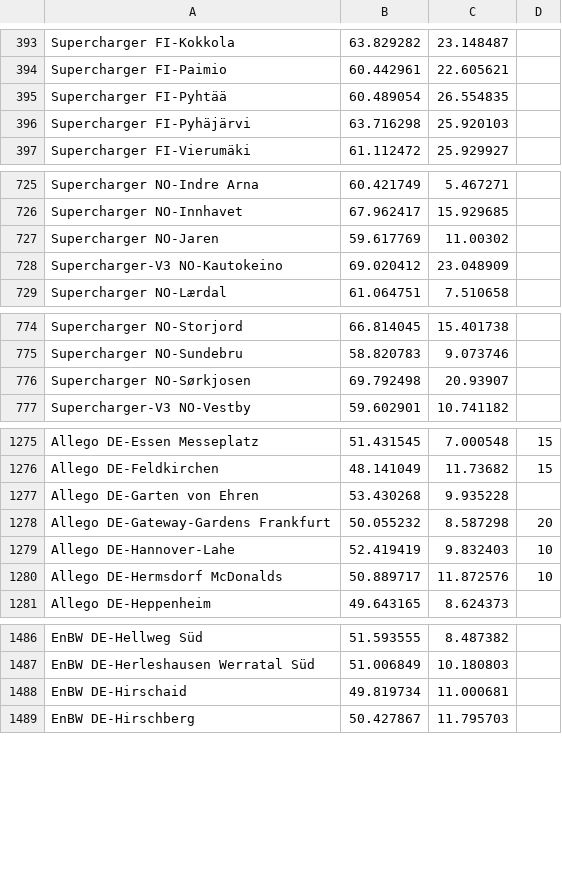
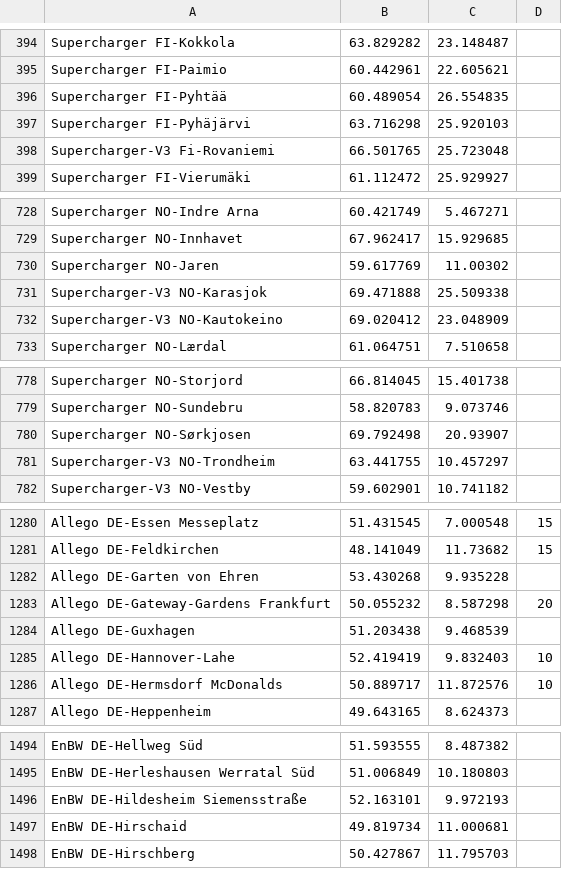
Before and after one commit to bassmaster187/TeslaLogger, a CSV file: TeslaLogger/bin/geofence.csv, drawn as a sheet; only a part is shown, gaps mark what is left out; the diff covers the shown part only; the diff names each change by its address in the sheet, - before the commit and + after, or states it on an @@ line.

```diff
--- a/TeslaLogger/bin/geofence.csv
+++ b/TeslaLogger/bin/geofence.csv
+row 398: Supercharger-V3 Fi-Rovaniemi | 66.501765 | 25.723048
+row 731: Supercharger-V3 NO-Karasjok | 69.471888 | 25.509338
+row 781: Supercharger-V3 NO-Trondheim | 63.441755 | 10.457297
+row 1284: Allego DE-Guxhagen | 51.203438 | 9.468539
+row 1496: EnBW DE-Hildesheim Siemensstraße | 52.163101 | 9.972193
```
Also changed, not shown: 9 added rows and 1 edited cell elsewhere in this file.
